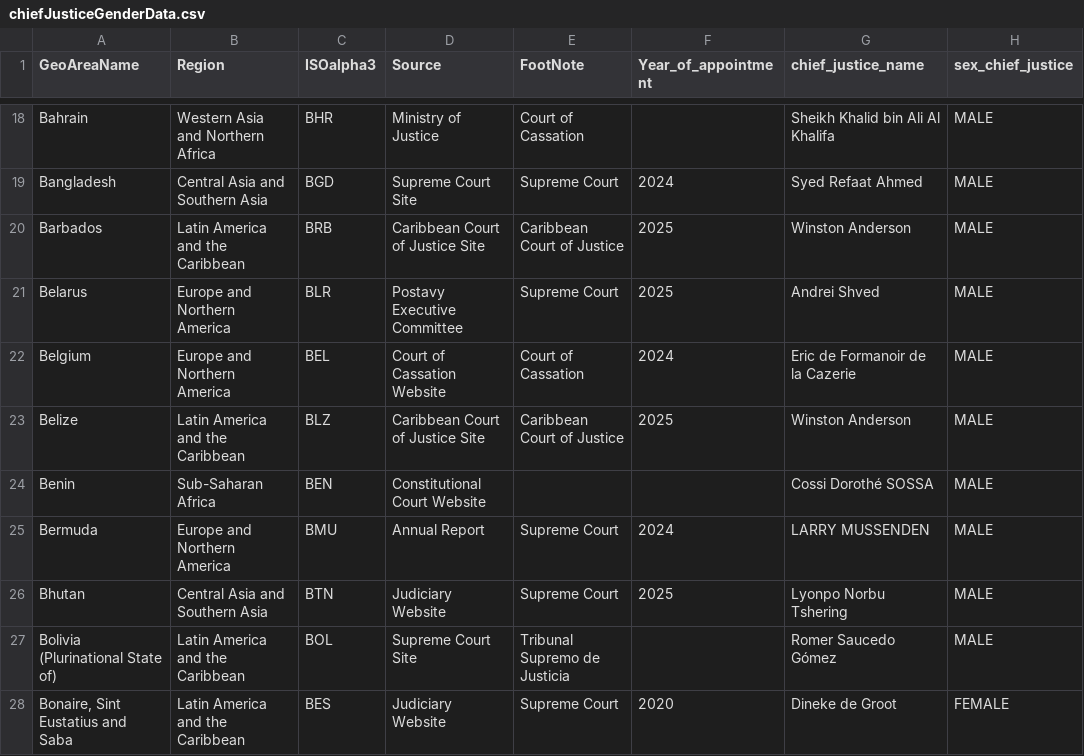
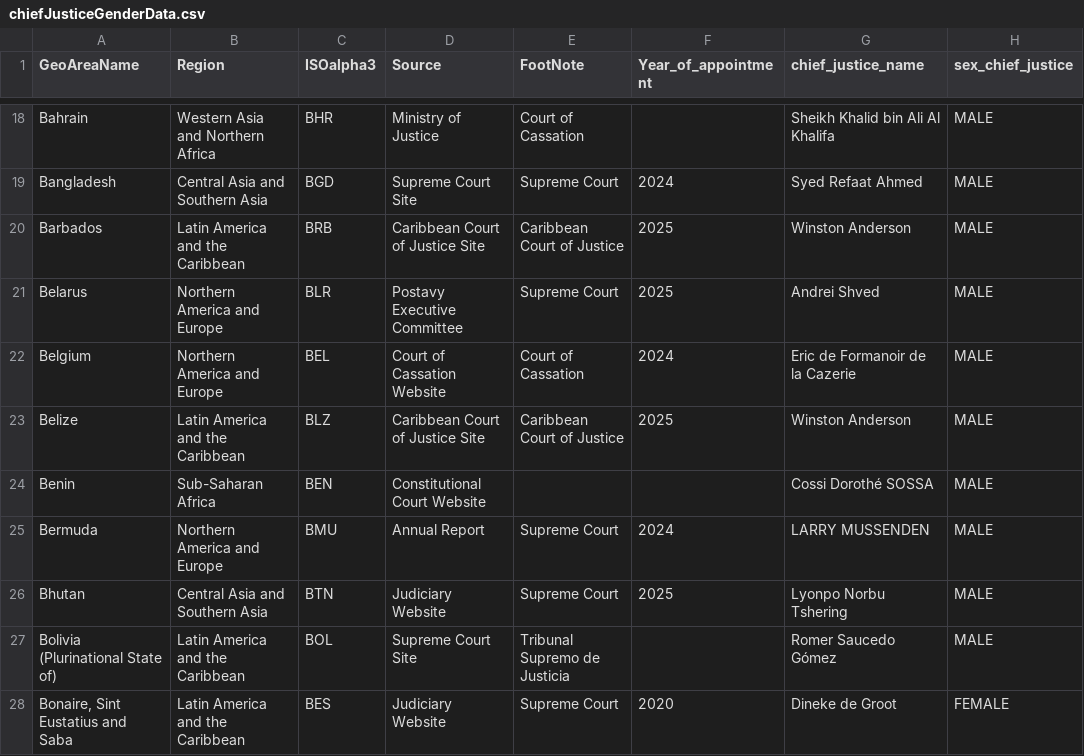
Before and after one commit to UNDP-Data/dv-women-in-judiciary-data, a CSV file: data/chiefJusticeGenderData.csv, drawn as a sheet; only a part is shown, gaps mark what is left out; the diff covers the shown part only.

Commit message:
Update data

```diff
--- a/data/chiefJusticeGenderData.csv
+++ b/data/chiefJusticeGenderData.csv
@@ -20,7 +20,7 @@ Bangladesh,Central Asia and Southern Asia,BGD,Supreme Court Site,Supreme Court,2
 Barbados,Latin America and the Caribbean,BRB,Caribbean Court of Justice Site,Caribbean Court of Justice,2025,Winston Anderson,MALE
-Belarus,Europe and Northern America,BLR,Postavy Executive Committee,Supreme Court,2025,Andrei Shved,MALE
-Belgium,Europe and Northern America,BEL,Court of Cassation Website,Court of Cassation,2024,Eric de Formanoir de la Cazerie,MALE
+Belarus,Northern America and Europe,BLR,Postavy Executive Committee,Supreme Court,2025,Andrei Shved,MALE
+Belgium,Northern America and Europe,BEL,Court of Cassation Website,Court of Cassation,2024,Eric de Formanoir de la Cazerie,MALE
 Belize,Latin America and the Caribbean,BLZ,Caribbean Court of Justice Site,Caribbean Court of Justice,2025,Winston Anderson,MALE
 Benin,Sub-Saharan Africa,BEN,Constitutional Court Website,,,Cossi Dorothé SOSSA,MALE
-Bermuda,Europe and Northern America,BMU,Annual Report,Supreme Court,2024,LARRY MUSSENDEN,MALE
+Bermuda,Northern America and Europe,BMU,Annual Report,Supreme Court,2024,LARRY MUSSENDEN,MALE
 Bhutan,Central Asia and Southern Asia,BTN,Judiciary Website,Supreme Court,2025,Lyonpo Norbu Tshering,MALE
```
Also changed, not shown: 50 edited cells elsewhere in this file, 1 other file.
